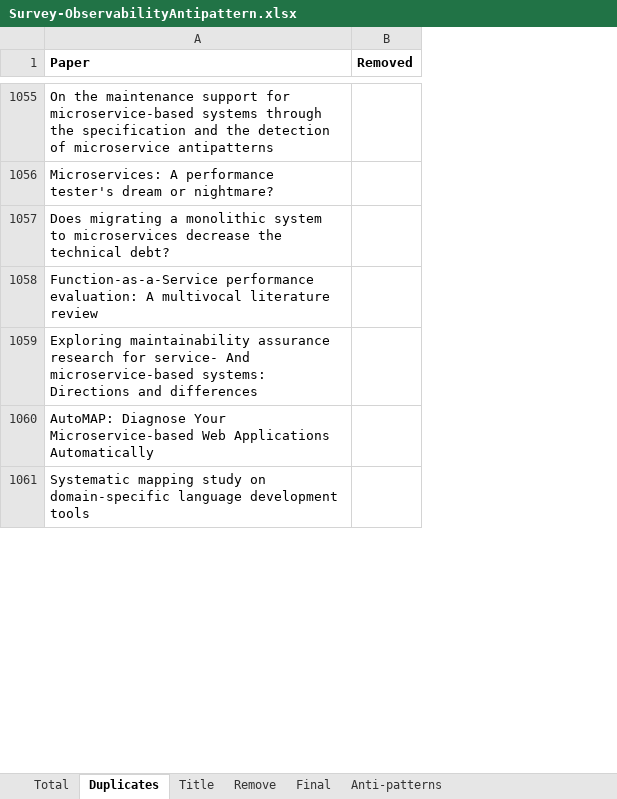
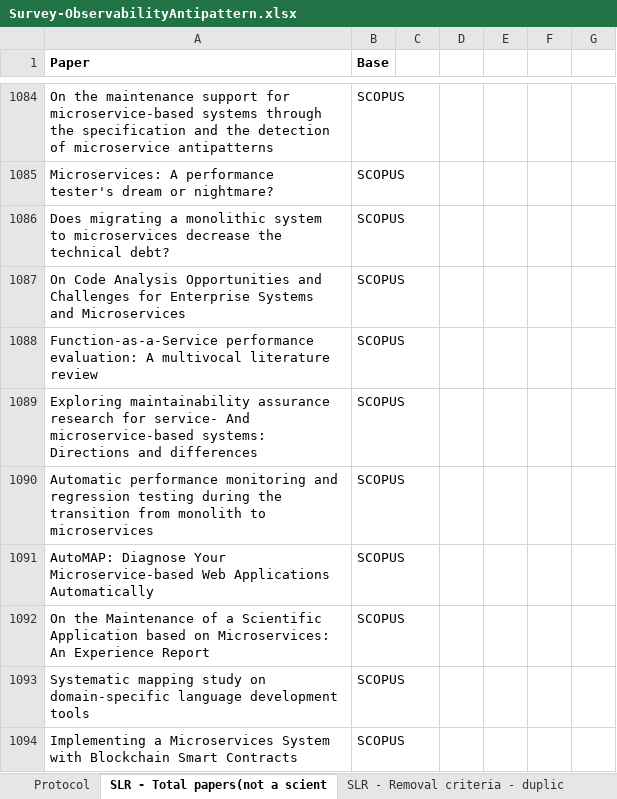
Before and after one commit to andersonalmada/sbes2025, an Excel workbook: Survey-ObservabilityAntipattern.xlsx, sheet SLR - Total papers(not a scient, drawn as a sheet; only a part is shown, gaps mark what is left out; values as stored, in another font and other column widths than the file's, no borders; charts and pictures not drawn; removed rows and columns are numbered as before the commit, all else as after; the diff covers the shown part only; the diff names each change by its address in the sheet, - before the commit and + after, or states it on an @@ line.

```diff
--- a/Survey-ObservabilityAntipattern.xlsx (sheet SLR - Total papers(not a scient)
+++ b/Survey-ObservabilityAntipattern.xlsx (sheet SLR - Total papers(not a scient)
-sheet tab: Total
+sheet tab: Protocol
-sheet tab: Duplicates
+sheet tab: SLR - Total papers(not a scient
-sheet tab: Title
+sheet tab: SLR - Removal criteria - duplic
-column B (Removed), empty
+column B (Base), rows 1084-1086: all SCOPUS; rows 1088-1089: SCOPUS | SCOPUS; row 1091: SCOPUS; row 1093: SCOPUS
+column C, empty
+column D, empty
+column E, empty
+column F, empty
+column G, empty
+row 1087: On Code Analysis Opportunities and Challenges for Enterprise Systems and Microservices | SCOPUS
+row 1090: Automatic performance monitoring and regression testing during the transition from monolith to microservices | SCOPUS
+row 1092: On the Maintenance of a Scientific Application based on Microservices: An Experience Report | SCOPUS
+row 1094: Implementing a Microservices System with Blockchain Smart Contracts | SCOPUS
```
Also changed, not shown: 34 added rows elsewhere in this sheet, sheet Protocol, sheet SLR - Removal criteria - duplic, sheet SLR - Removal criteria - non-in, sheet Final, sheet Anti-patterns, other sheet tabs, charts or pictures.
